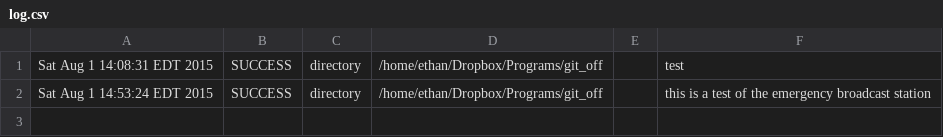
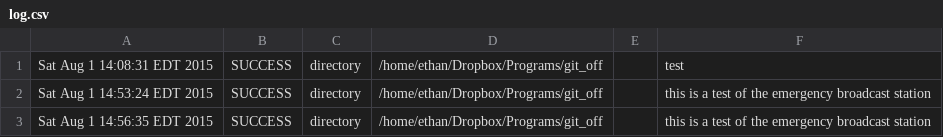
Before and after one commit to erhathaway/git_off, a CSV file: log.csv, drawn as a sheet; the diff names each change by its address in the sheet, - before the commit and + after, or states it on an @@ line.

Commit message:
test

```diff
--- a/log.csv
+++ b/log.csv
+row 3: Sat Aug 1 14:56:35 EDT 2015 | SUCCESS | directory | /home/ethan/Dropbox/Programs/git_off |  | this is a test of the emergency broadcast station
```
Also changed, not shown: 2 other files.
